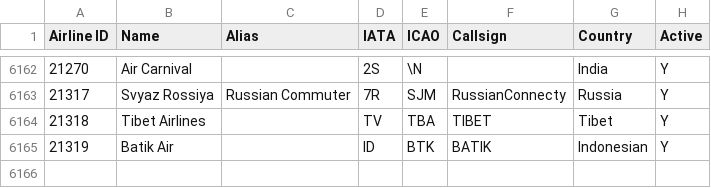
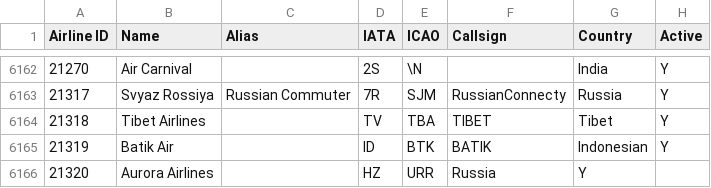
Before and after one commit to odexvy/FlightsDataBase, a CSV file: database/airlines.csv, drawn as a sheet; only a part is shown, gaps mark what is left out; the diff names each change by its address in the sheet, - before the commit and + after, or states it on an @@ line.

Commit message:
Add aurora airlines to airlines database

```diff
--- a/database/airlines.csv
+++ b/database/airlines.csv
+row 6166: 21320 | Aurora Airlines |  | HZ | URR | Russia | Y
```
